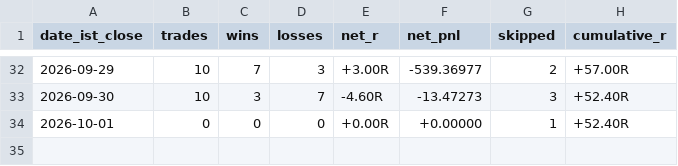
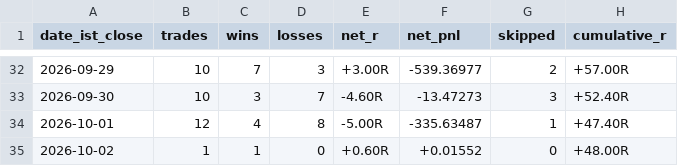
Before and after one commit to shukanwadhawana-cloud/Paper-trading-, a CSV file: paper_daily_performance.csv, drawn as a sheet; only a part is shown, gaps mark what is left out.

```diff
--- a/paper_daily_performance.csv
+++ b/paper_daily_performance.csv
@@ -33,2 +33,3 @@ date_ist_close,trades,wins,losses,net_r,net_pnl,skipped,cumulative_r
 2026-09-30,10,3,7,-4.60R,-13.47273,3,+52.40R
-2026-10-01,0,0,0,+0.00R,+0.00000,1,+52.40R
+2026-10-01,12,4,8,-5.00R,-335.63487,1,+47.40R
+2026-10-02,1,1,0,+0.60R,+0.01552,0,+48.00R
```
Also changed, not shown: 1 other file.
